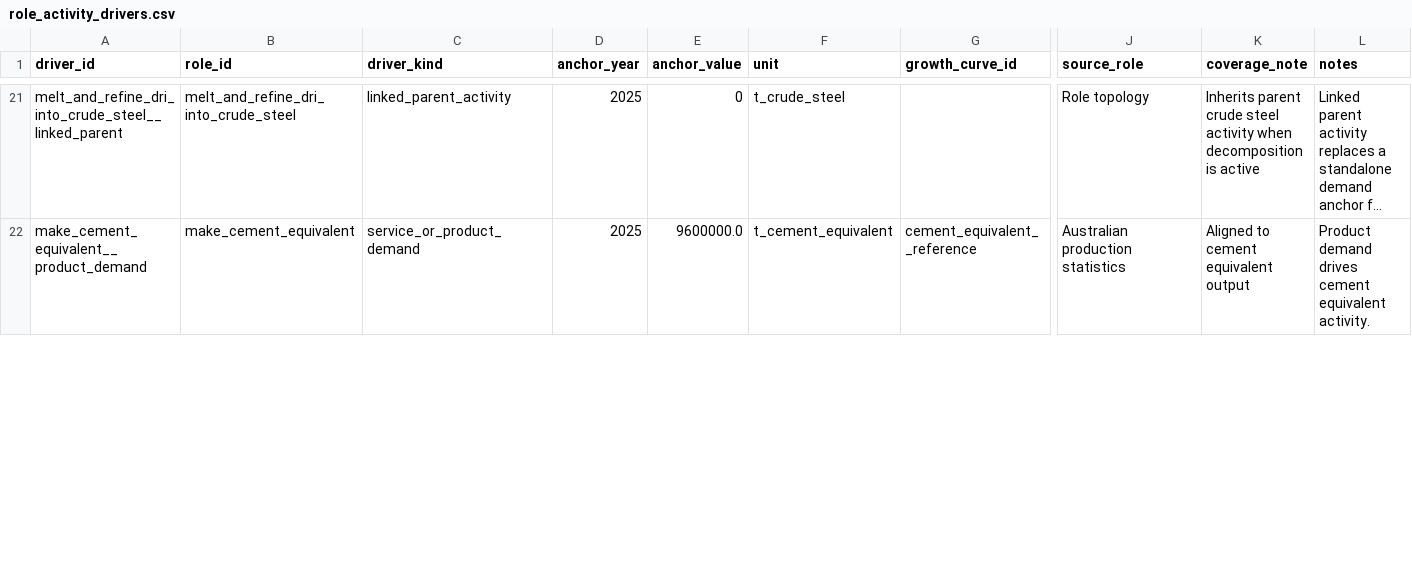
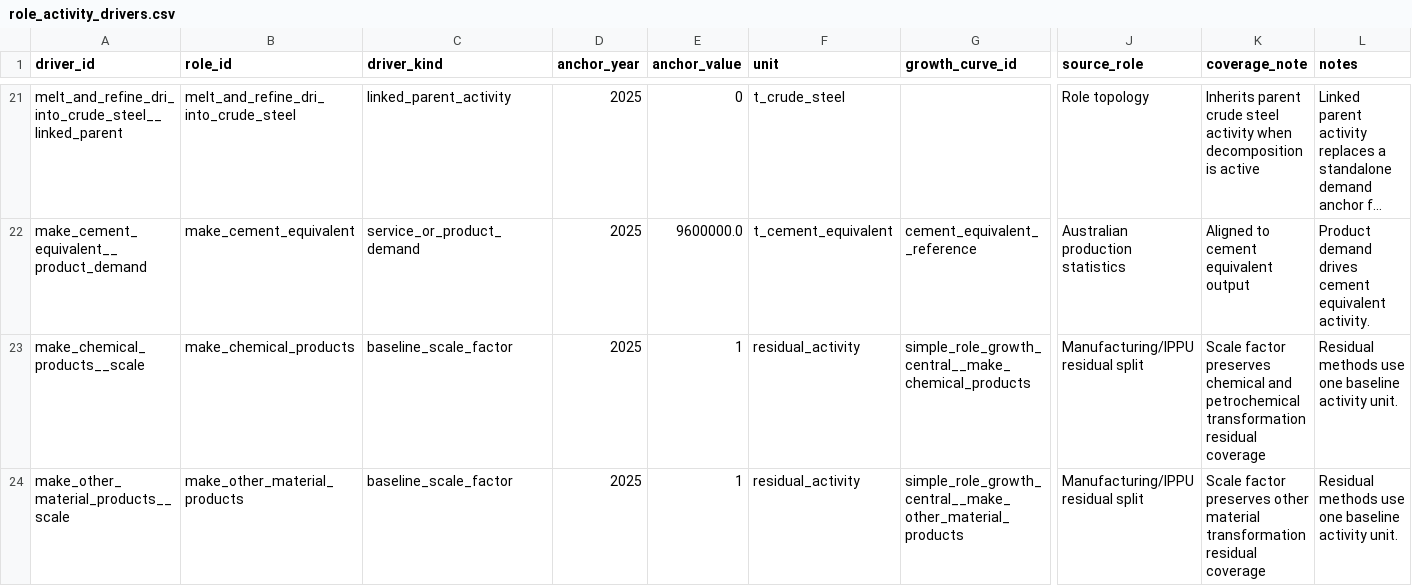
Before and after one commit to austimes/simple-msm, a CSV file: energy_system_representation_library/shared/role_activity_drivers.csv, drawn as a sheet; only a part is shown, gaps mark what is left out; long unchanged cells end in …; rows hold the shown columns only; the diff covers the shown part only; the diff names each change by its address in the sheet, - before the commit and + after, or states it on an @@ line.

```diff
--- a/energy_system_representation_library/shared/role_activity_drivers.csv
+++ b/energy_system_representation_library/shared/role_activity_drivers.csv
+row 23: make_chemical_products__scale | make_chemical_products | baseline_scale_factor | 2025 | 1 | residual_activity | simple_role_growth_central__make_chemical_products | Manufacturing/IPPU residual split | Scale factor preserves chemical and petrochemical transformation residual coverage | Residual methods use one baseline activity unit.
+row 24: make_other_material_products__scale | make_other_material_products | baseline_scale_factor | 2025 | 1 | residual_activity | simple_role_growth_central__make_other_material_products | Manufacturing/IPPU residual split | Scale factor preserves other material transformation residual coverage | Residual methods use one baseline activity unit.
```
Also changed, not shown: 2 edited cells elsewhere in this file, energy_system_representation_library/roles/account_residual_ippu/method_years.csv, energy_system_representation_library/roles/account_residual_manufacturing/method_years.csv, 34 other files.
